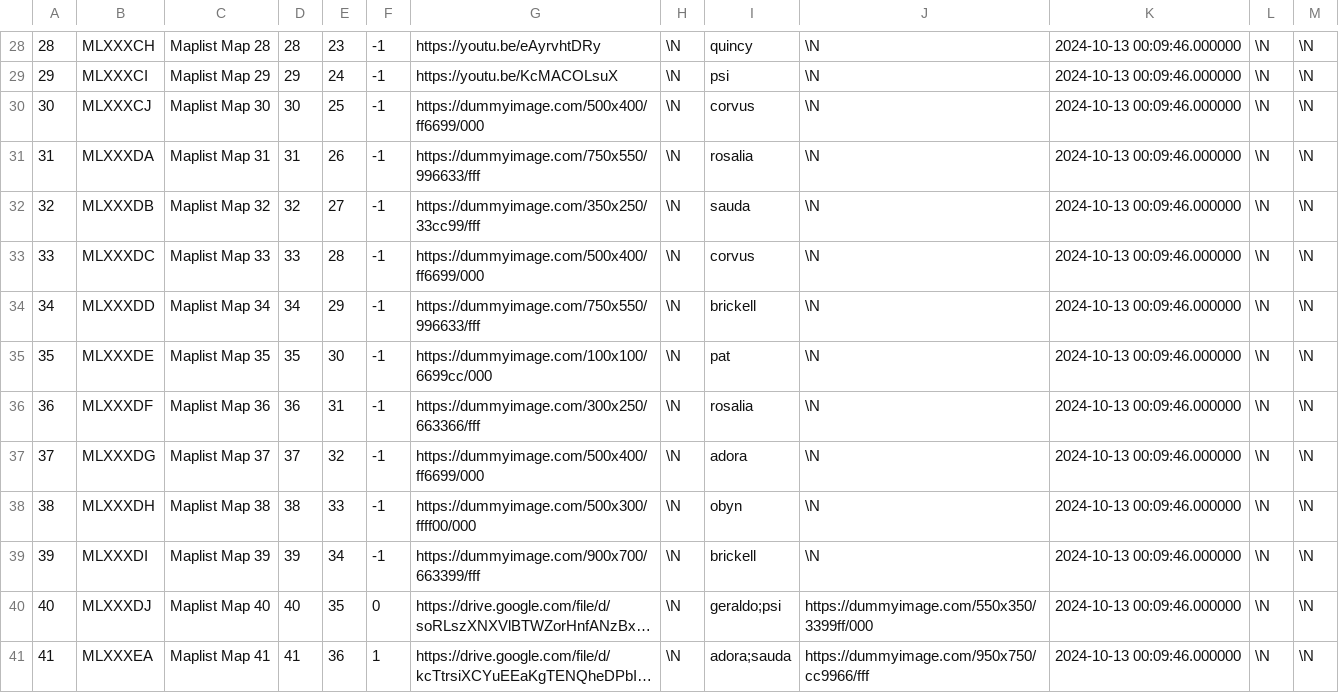
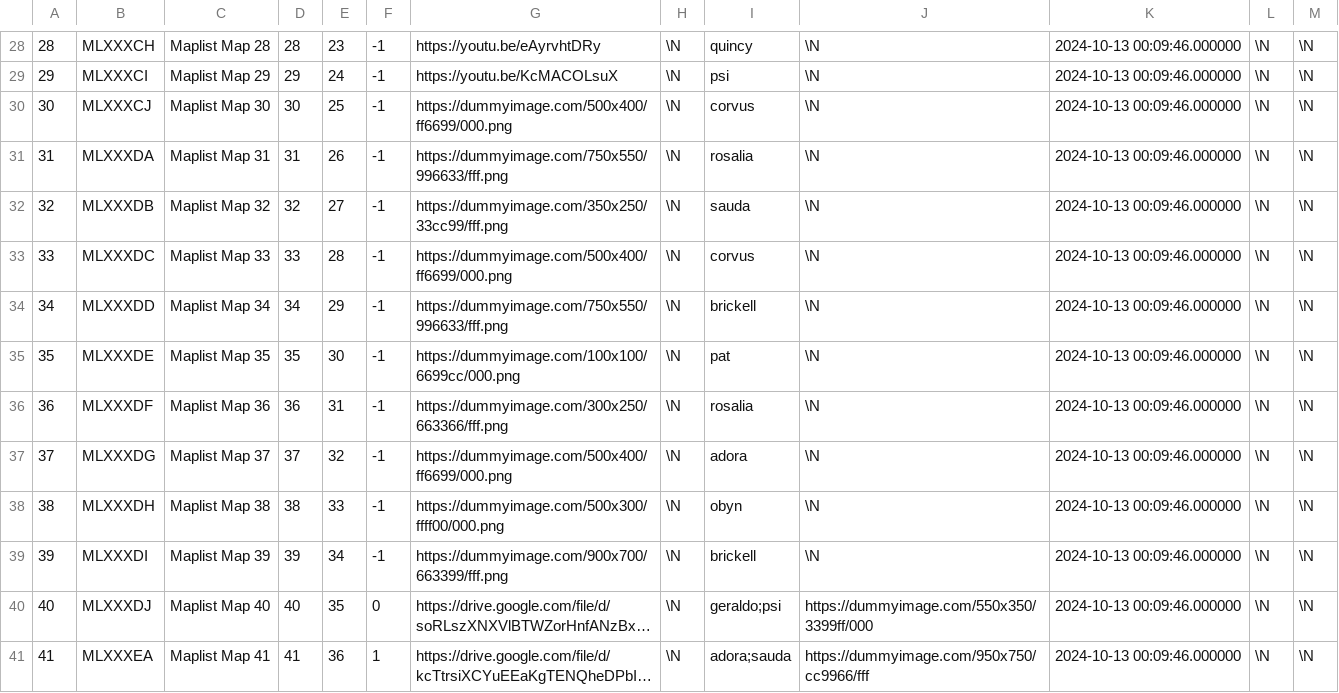
Before and after one commit to SartoRiccardo/btd6maplist-api, a CSV file: database/data/01_maps.csv, drawn as a sheet; only a part is shown, gaps mark what is left out; long unchanged cells end in …; the diff names each change by its address in the sheet, - before the commit and + after, or states it on an @@ line.

```diff
--- a/database/data/01_maps.csv
+++ b/database/data/01_maps.csv
-G30: https://dummyimage.com/500x400/ff6699/000
+G30: https://dummyimage.com/500x400/ff6699/000.png
-G31: https://dummyimage.com/750x550/996633/fff
+G31: https://dummyimage.com/750x550/996633/fff.png
-G32: https://dummyimage.com/350x250/33cc99/fff
+G32: https://dummyimage.com/350x250/33cc99/fff.png
-G33: https://dummyimage.com/500x400/ff6699/000
+G33: https://dummyimage.com/500x400/ff6699/000.png
-G34: https://dummyimage.com/750x550/996633/fff
+G34: https://dummyimage.com/750x550/996633/fff.png
-G35: https://dummyimage.com/100x100/6699cc/000
+G35: https://dummyimage.com/100x100/6699cc/000.png
-G36: https://dummyimage.com/300x250/663366/fff
+G36: https://dummyimage.com/300x250/663366/fff.png
-G37: https://dummyimage.com/500x400/ff6699/000
+G37: https://dummyimage.com/500x400/ff6699/000.png
-G38: https://dummyimage.com/500x300/ffff00/000
+G38: https://dummyimage.com/500x300/ffff00/000.png
-G39: https://dummyimage.com/900x700/663399/fff
+G39: https://dummyimage.com/900x700/663399/fff.png
```
Also changed, not shown: 1 other file.
